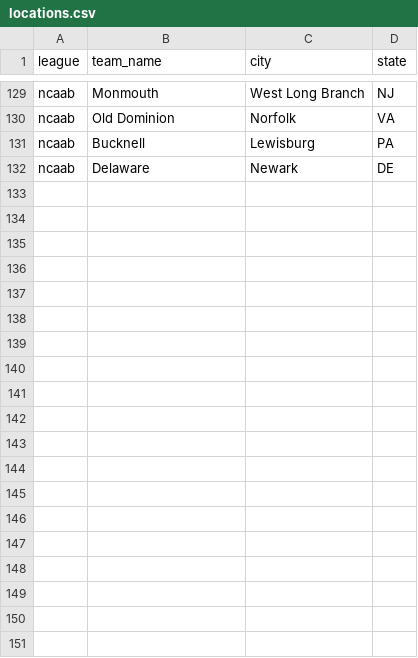
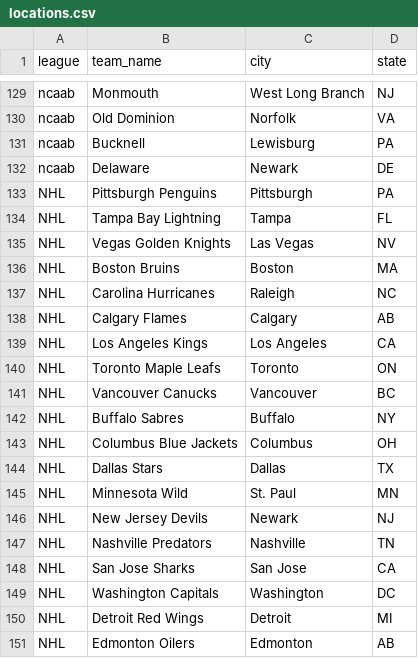
Before and after one commit to gmichnikov/sports-schedules, a CSV file: locations.csv, drawn as a sheet; only a part is shown, gaps mark what is left out; the diff covers the shown part only; the diff names each change by its address in the sheet, - before the commit and + after, or states it on an @@ line.

```diff
--- a/locations.csv
+++ b/locations.csv
+row 133: NHL | Pittsburgh Penguins | Pittsburgh | PA
+row 134: NHL | Tampa Bay Lightning | Tampa | FL
+row 135: NHL | Vegas Golden Knights | Las Vegas | NV
+row 136: NHL | Boston Bruins | Boston | MA
+row 137: NHL | Carolina Hurricanes | Raleigh | NC
+row 138: NHL | Calgary Flames | Calgary | AB
+row 139: NHL | Los Angeles Kings | Los Angeles | CA
+row 140: NHL | Toronto Maple Leafs | Toronto | ON
+row 141: NHL | Vancouver Canucks | Vancouver | BC
+row 142: NHL | Buffalo Sabres | Buffalo | NY
+row 143: NHL | Columbus Blue Jackets | Columbus | OH
+row 144: NHL | Dallas Stars | Dallas | TX
+row 145: NHL | Minnesota Wild | St. Paul | MN
+row 146: NHL | New Jersey Devils | Newark | NJ
+row 147: NHL | Nashville Predators | Nashville | TN
+row 148: NHL | San Jose Sharks | San Jose | CA
+row 149: NHL | Washington Capitals | Washington | DC
+row 150: NHL | Detroit Red Wings | Detroit | MI
+row 151: NHL | Edmonton Oilers | Edmonton | AB
```
Also changed, not shown: 13 added rows elsewhere in this file, 7 other files.
